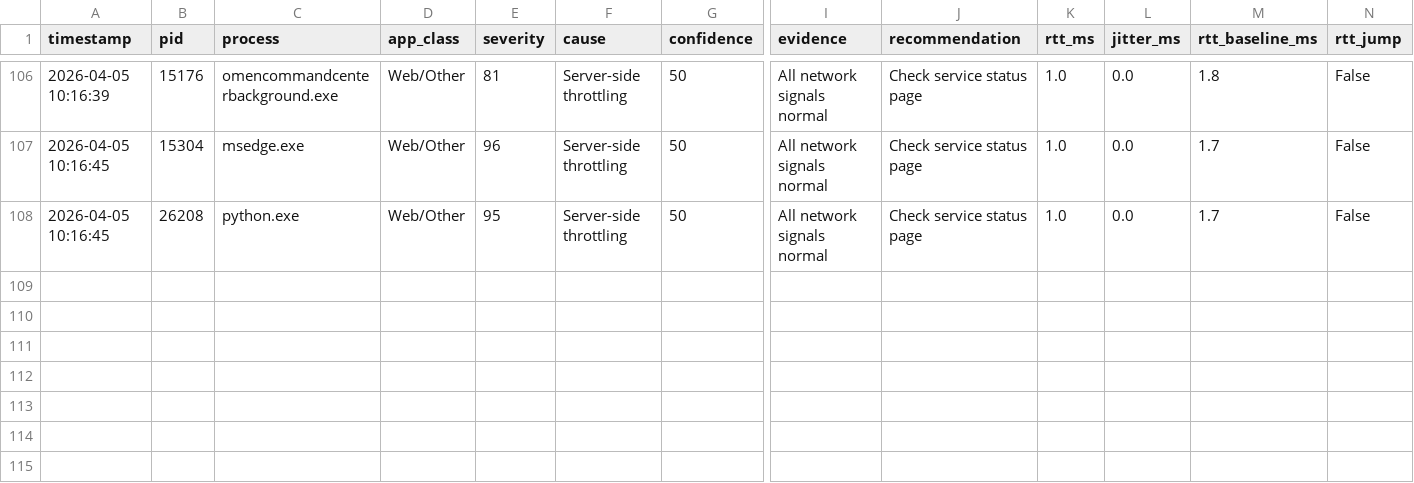
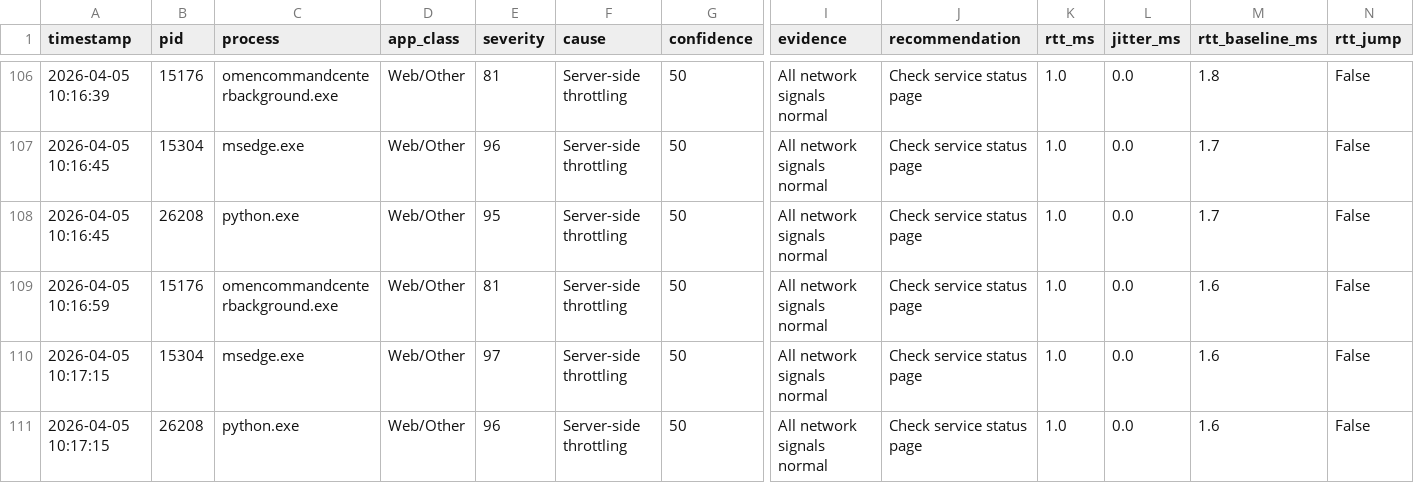
Before and after one commit to Nithyanandham18/Network_Performance_Monitoring, a CSV file: network/root_cause_log.csv, drawn as a sheet; only a part is shown, gaps mark what is left out; rows hold the shown columns only; the diff names each change by its address in the sheet, - before the commit and + after, or states it on an @@ line.

```diff
--- a/network/root_cause_log.csv
+++ b/network/root_cause_log.csv
+row 109: 2026-04-05 10:16:59 | 15176 | omencommandcenterbackground.exe | Web/Other | 81 | Server-side throttling | 50 | All network signals normal | Check service status page | 1.0 | 0.0 | 1.6 | False
+row 110: 2026-04-05 10:17:15 | 15304 | msedge.exe | Web/Other | 97 | Server-side throttling | 50 | All network signals normal | Check service status page | 1.0 | 0.0 | 1.6 | False
+row 111: 2026-04-05 10:17:15 | 26208 | python.exe | Web/Other | 96 | Server-side throttling | 50 | All network signals normal | Check service status page | 1.0 | 0.0 | 1.6 | False
```
Also changed, not shown: network/degradation_alerts.csv, 1 other file.
